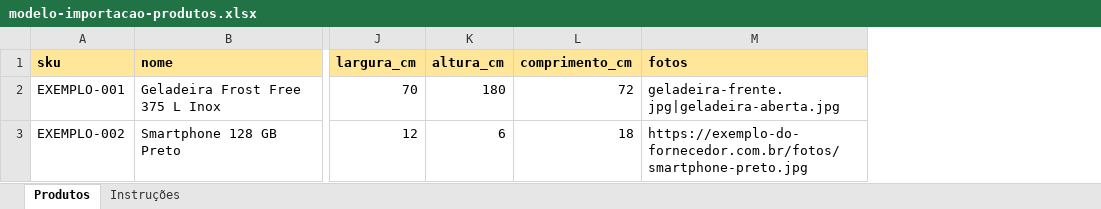
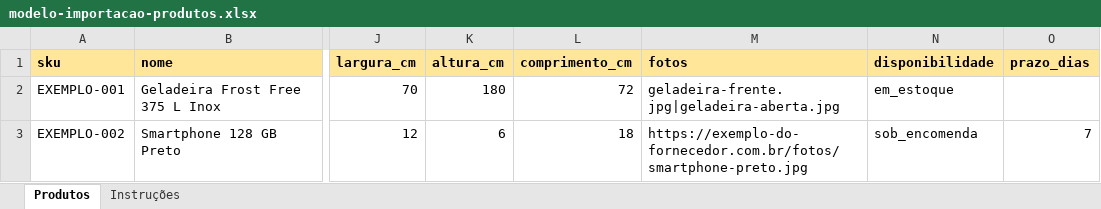
Before and after one commit to schimitz-clt/lojas-schimitz, an Excel workbook: apps/web/public/modelos/modelo-importacao-produtos.xlsx, sheet Produtos, drawn as a sheet; only a part is shown, gaps mark what is left out; values as stored, in another font and other column widths than the file's, no borders; the diff names each change by its address in the sheet, - before the commit and + after, or states it on an @@ line.

Commit message:
feat(catalogo): disponibilidade em estoque / sob encomenda com prazo, na planilha de importação e na página do produto
Padrão in_stock (nada muda). Regra de compra (estoque) intacta. Migração aditiva.

```diff
--- a/apps/web/public/modelos/modelo-importacao-produtos.xlsx (sheet Produtos)
+++ b/apps/web/public/modelos/modelo-importacao-produtos.xlsx (sheet Produtos)
+column N (disponibilidade), rows 2-3: em_estoque | sob_encomenda
+column O (prazo_dias), row 3: 7
```
Also changed, not shown: sheet Instruções, 15 other files.
